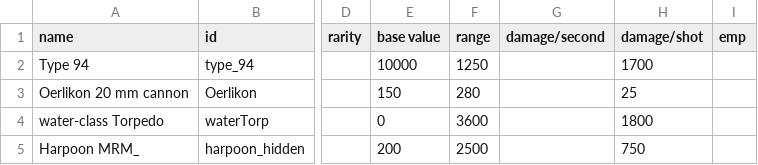
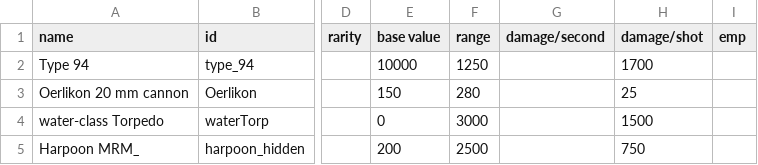
Before and after one commit to bryceOctovioOstrem/domainReformed, a CSV file: data/weapons/weapon_data.csv, drawn as a sheet; only a part is shown, gaps mark what is left out; the diff names each change by its address in the sheet, - before the commit and + after, or states it on an @@ line.

```diff
--- a/data/weapons/weapon_data.csv
+++ b/data/weapons/weapon_data.csv
-F4 (range): 3600
+F4 (range): 3000
-H4 (damage/shot): 1800
+H4 (damage/shot): 1500
```
Also changed, not shown: data/hulls/ship_data.csv, data/hulls/wing_data.csv, 10 other files.
